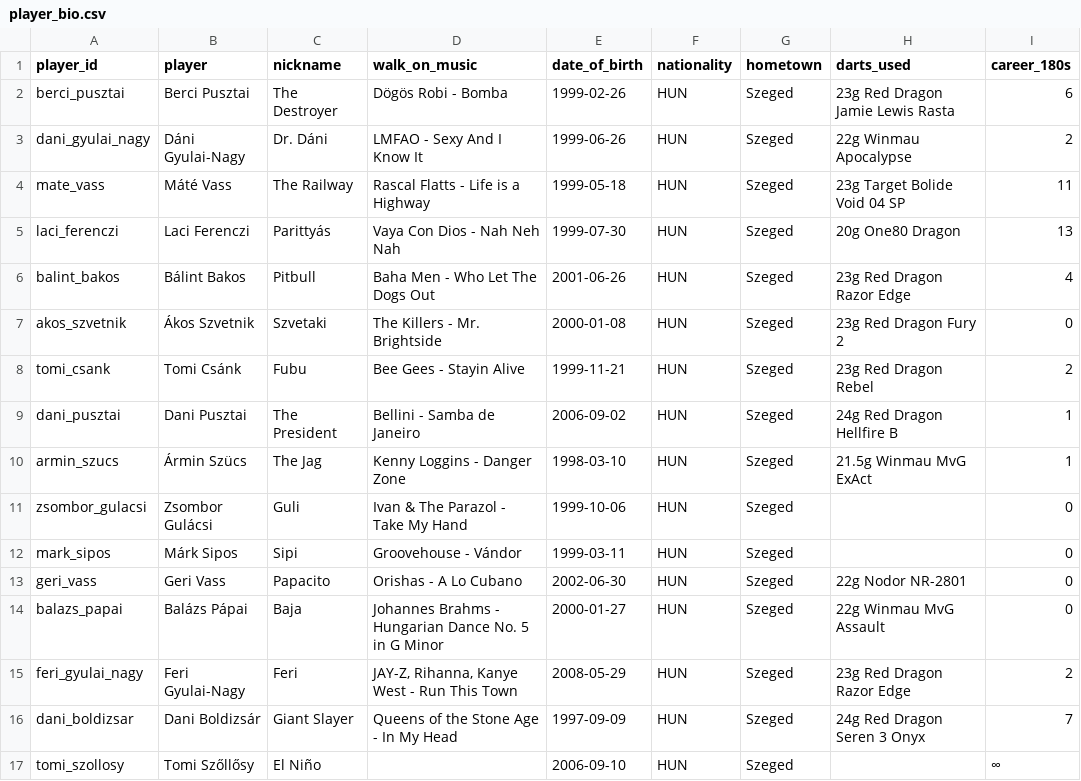
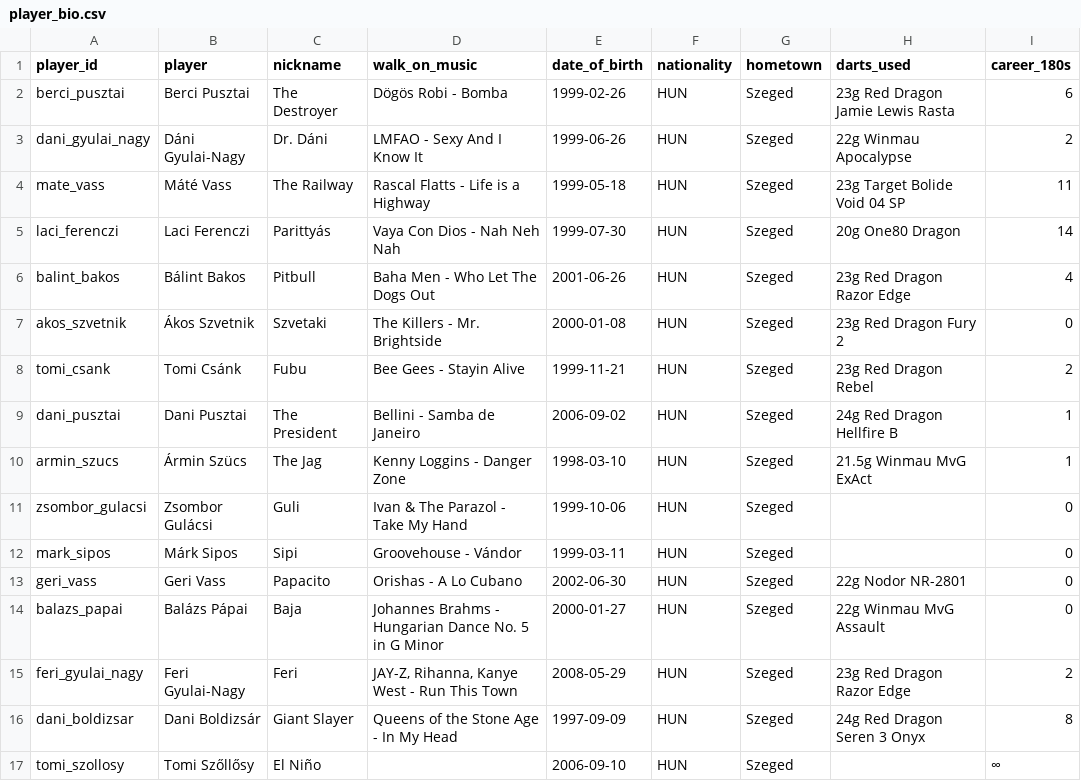
Before and after one commit to material1999/csukadarts, a CSV file: src/assets/players/player_bio.csv, drawn as a sheet.

Commit message:
updated player bio

```diff
--- a/src/assets/players/player_bio.csv
+++ b/src/assets/players/player_bio.csv
@@ -4,3 +4,3 @@ dani_gyulai_nagy;Dáni Gyulai-Nagy;Dr. Dáni;LMFAO - Sexy And I Know It;1999-06-
 mate_vass;Máté Vass;The Railway;Rascal Flatts - Life is a Highway;1999-05-18;HUN;Szeged;23g Target Bolide Void 04 SP;11
-laci_ferenczi;Laci Ferenczi;Parittyás;Vaya Con Dios - Nah Neh Nah;1999-07-30;HUN;Szeged;20g One80 Dragon;13
+laci_ferenczi;Laci Ferenczi;Parittyás;Vaya Con Dios - Nah Neh Nah;1999-07-30;HUN;Szeged;20g One80 Dragon;14
 balint_bakos;Bálint Bakos;Pitbull;Baha Men - Who Let The Dogs Out;2001-06-26;HUN;Szeged;23g Red Dragon Razor Edge;4
@@ -15,3 +15,3 @@ balazs_papai;Balázs Pápai;Baja;Johannes Brahms - Hungarian Dance No. 5 in G Mi
 feri_gyulai_nagy;Feri Gyulai-Nagy;Feri;JAY-Z, Rihanna, Kanye West - Run This Town;2008-05-29;HUN;Szeged;23g Red Dragon Razor Edge;2
-dani_boldizsar;Dani Boldizsár;Giant Slayer;Queens of the Stone Age - In My Head;1997-09-09;HUN;Szeged;24g Red Dragon Seren 3 Onyx;7
+dani_boldizsar;Dani Boldizsár;Giant Slayer;Queens of the Stone Age - In My Head;1997-09-09;HUN;Szeged;24g Red Dragon Seren 3 Onyx;8
 tomi_szollosy;Tomi Szőllősy;El Niño;;2006-09-10;HUN;Szeged;;∞
```
